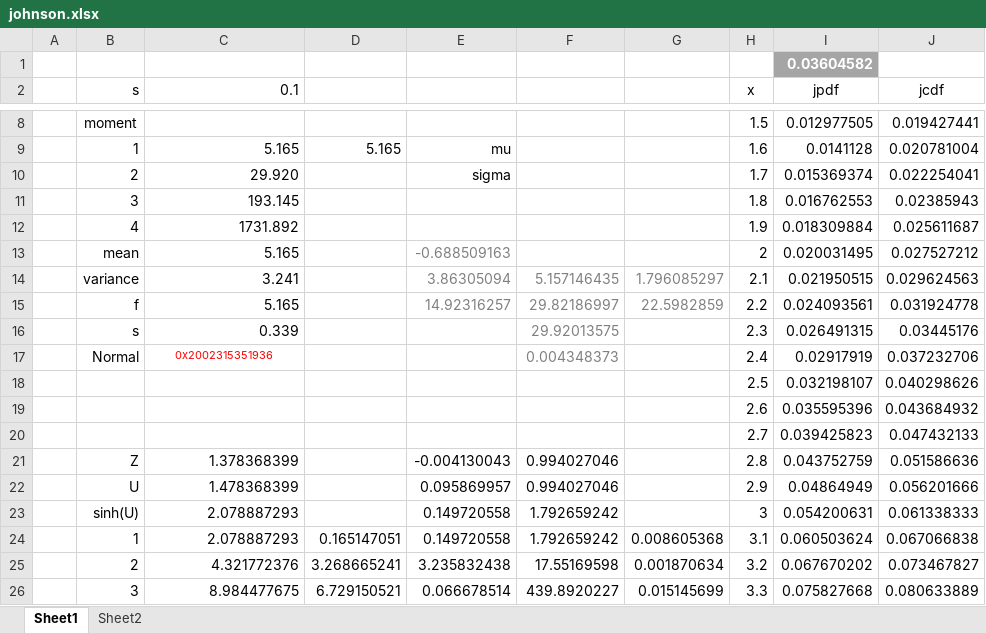
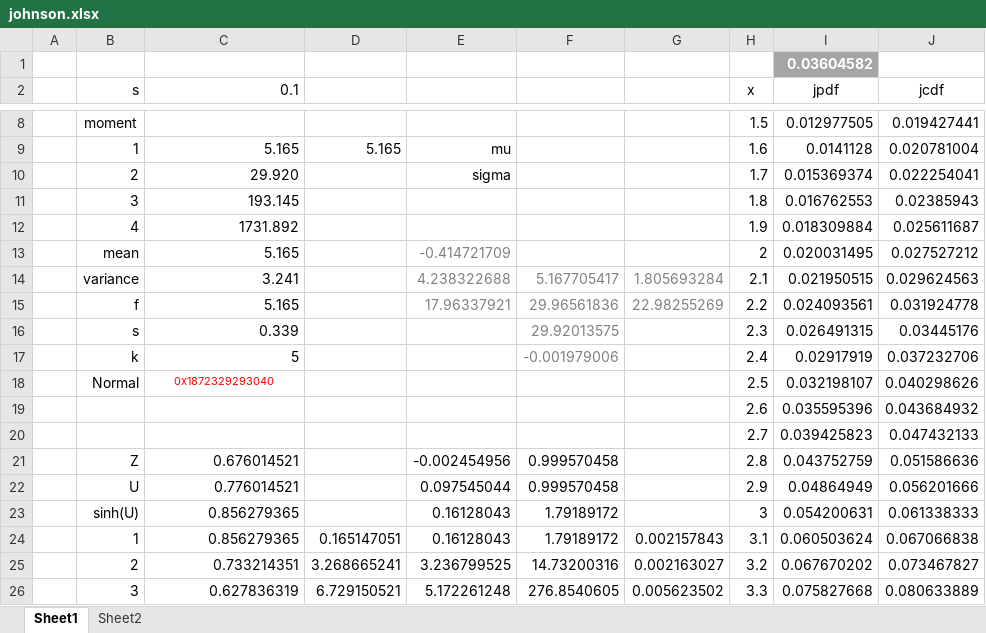
Before and after one commit to keithalewis/fms_johnson, an Excel workbook: xll_johnson/johnson.xlsx, sheet Sheet1, drawn as a sheet; only a part is shown, gaps mark what is left out; values as stored, in another font and other column widths than the file's, no borders; charts and pictures not drawn; the diff covers the shown part only; the diff names each change by its address in the sheet, - before the commit and + after, or states it on an @@ line.

```diff
--- a/xll_johnson/johnson.xlsx (sheet Sheet1)
+++ b/xll_johnson/johnson.xlsx (sheet Sheet1)
-E13: -0.688509163
+E13: -0.414721709
-E14: 3.86305094
+E14: 4.238322688
-F14: 5.157146435
+F14: 5.167705417
-G14: 1.796085297
+G14: 1.805693284
-E15: 14.92316257
+E15: 17.96337921
-F15: 29.82186997
+F15: 29.96561836
-G15: 22.5982859
+G15: 22.98255269
-B17 (s): Normal
+B17 (s): k
-C17 (0.1): 0x2002315351936
+C17 (0.1): 5
@@ C17 text colour: #FF0000 → black, text size: larger, alignment: center → right @@
-F17: 0.004348373
+F17: -0.001979006
-B18 (s): (empty)
+B18 (s): Normal
-C18 (0.1): (empty)
+C18 (0.1): 0x1872329293040
-C21 (0.1): 1.378368399
+C21 (0.1): 0.676014521
-E21: -0.004130043
+E21: -0.002454956
-F21:F22: 0.994027046
+F21:F22: 0.999570458
-C22 (0.1): 1.478368399
+C22 (0.1): 0.776014521
-E22: 0.095869957
+E22: 0.097545044
-C23:C24 (0.1): 2.078887293
+C23:C24 (0.1): 0.856279365
-E23:E24: 0.149720558
+E23:E24: 0.16128043
-F23:F24: 1.792659242
+F23:F24: 1.79189172
-G24: 0.008605368
+G24: 0.002157843
-C25 (0.1): 4.321772376
+C25 (0.1): 0.733214351
-E25: 3.235832438
+E25: 3.236799525
-F25: 17.55169598
+F25: 14.73200316
-G25: 0.001870634
+G25: 0.002163027
-C26 (0.1): 8.984477675
+C26 (0.1): 0.627836319
-E26: 0.066678514
+E26: 5.172261248
-F26: 439.8920227
+F26: 276.8540605
-G26: 0.015145699
+G26: 0.005623502
```
Also changed, not shown: 2 added rows, 2 removed rows and 13 edited cells elsewhere in this sheet, sheet Sheet2, 1 other file.
